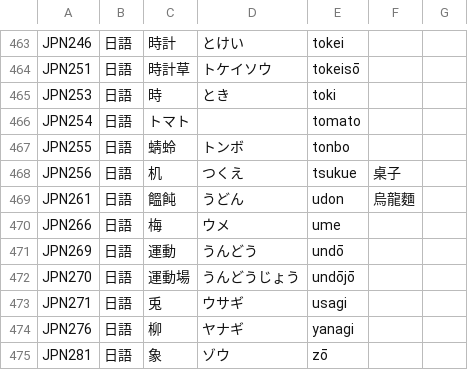
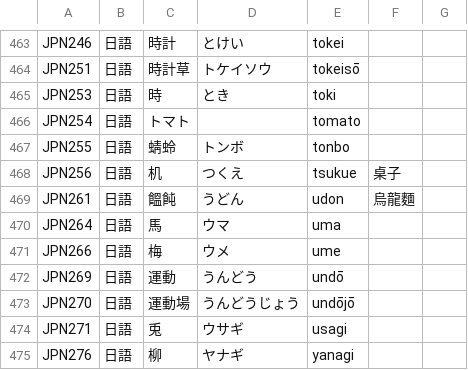
Before and after one commit to haiangdict/HLDKor, a CSV file: data/HLD-Etymology.csv, drawn as a sheet; only a part is shown, gaps mark what is left out; the shorter side is filled out with more unchanged rows; the diff names each change by its address in the sheet, - before the commit and + after, or states it on an @@ line.

```diff
--- a/data/HLD-Etymology.csv
+++ b/data/HLD-Etymology.csv
+row 470: JPN264 | 日語 | 馬 | ウマ | uma
```
Also changed, not shown: data/KOR-Examples.csv, data/KOR-Senses.csv.
